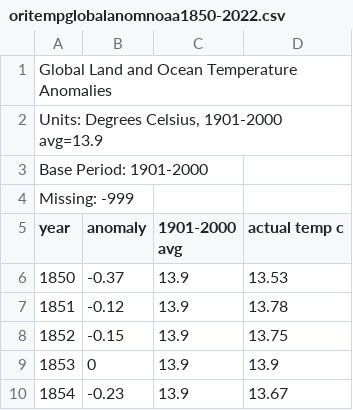
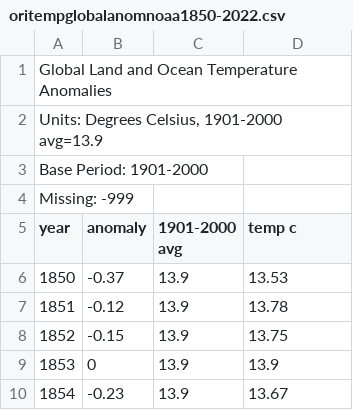
Before and after one commit to nurbujang/2progdaw23, a CSV file: data/at/oritempglobalanomnoaa1850-2022.csv, drawn as a sheet; only a part is shown.

Commit message:
temp time

```diff
--- a/data/at/oritempglobalanomnoaa1850-2022.csv
+++ b/data/at/oritempglobalanomnoaa1850-2022.csv
@@ -4,3 +4,3 @@
 "Missing: -999",,,
-"year","anomaly","1901-2000 avg","actual temp c"
+"year","anomaly","1901-2000 avg","temp c"
 1850,-0.37,13.9,13.53
```
Also changed, not shown: 4 other files.
